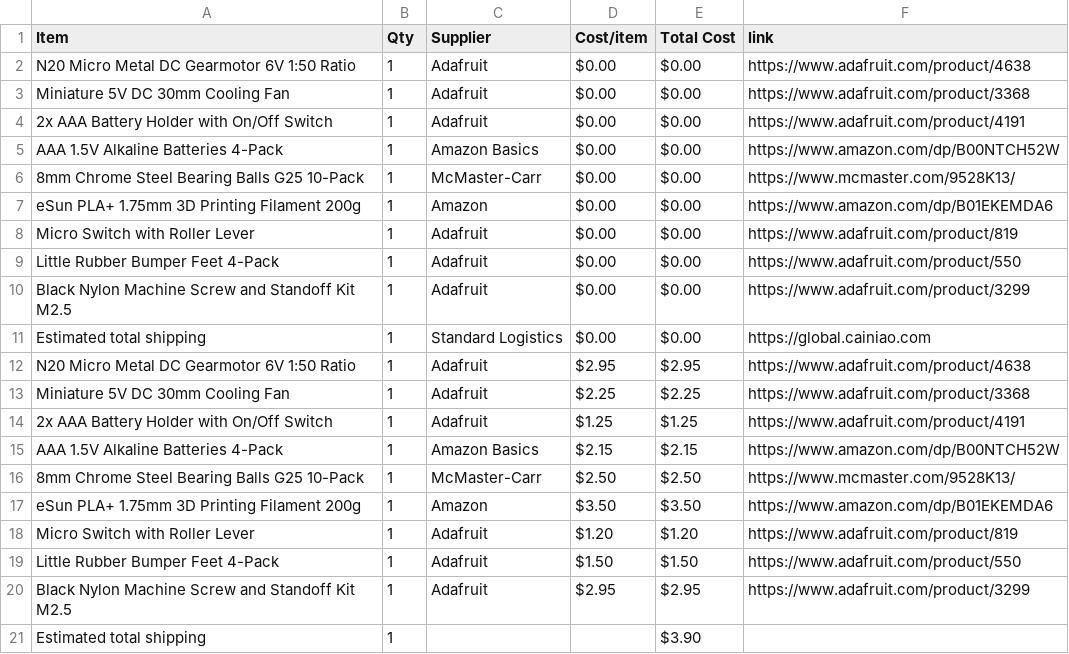
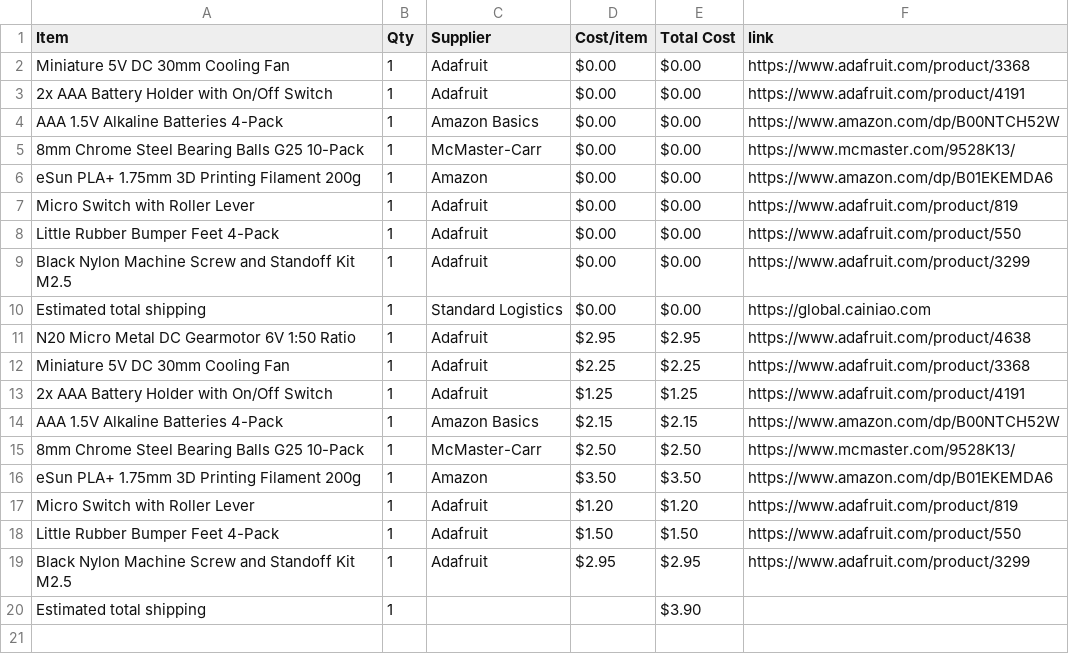
Before and after one commit to partofcosmos-site/the-chaotic-race, a CSV file: BOM.csv, drawn as a sheet; the diff names each change by its address in the sheet, - before the commit and + after, or states it on an @@ line.

Commit message:
Sync The Ultimate Chaotic Merbl Race from Half Life

```diff
--- a/BOM.csv
+++ b/BOM.csv
-row 2: N20 Micro Metal DC Gearmotor 6V 1:50 Ratio | 1 | Adafruit | $0.00 | $0.00 | https://www.adafruit.com/product/4638
```
